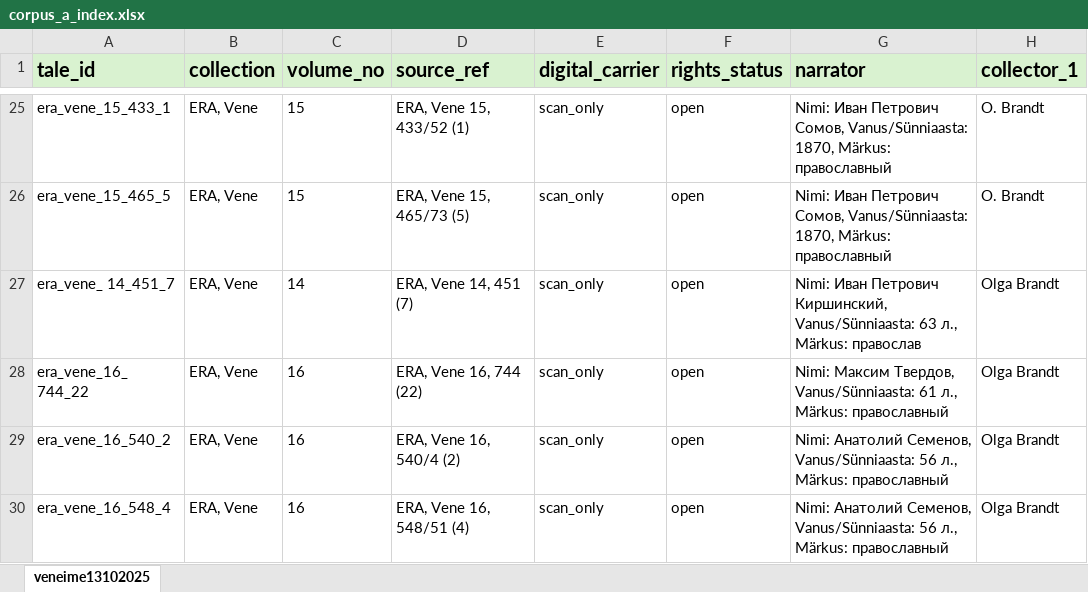
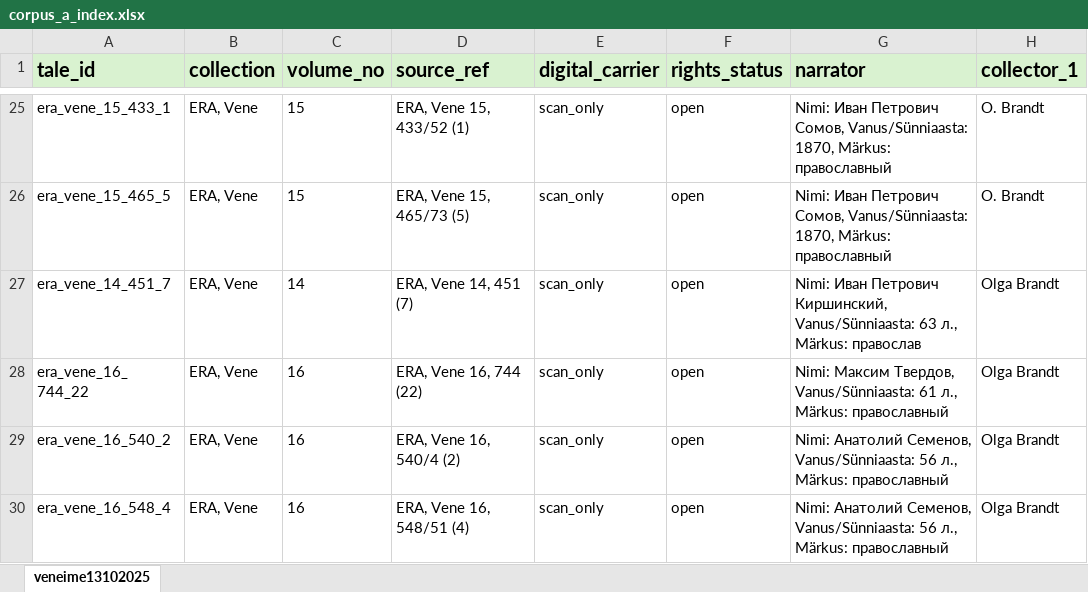
Before and after one commit to eugeniavd/magic_tagger, an Excel workbook: data/index/corpus_a_index.xlsx, sheet veneime13102025, drawn as a sheet; only a part is shown, gaps mark what is left out; values as stored, in another font and other column widths than the file's, no borders; the diff names each change by its address in the sheet, - before the commit and + after, or states it on an @@ line.

Commit message:
index preparation

```diff
--- a/data/index/corpus_a_index.xlsx (sheet veneime13102025)
+++ b/data/index/corpus_a_index.xlsx (sheet veneime13102025)
-A27 (tale_id): era_vene_ 14_451_7
+A27 (tale_id): era_vene_14_451_7
```
Also changed, not shown: 9 other files.
